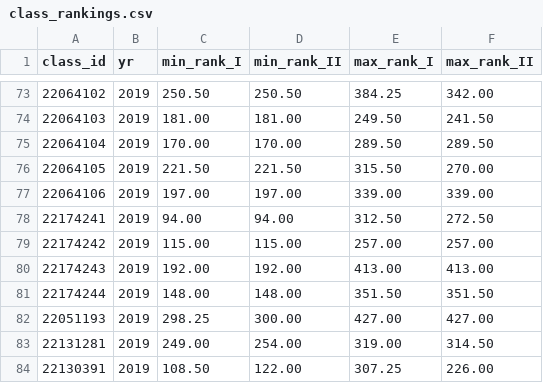
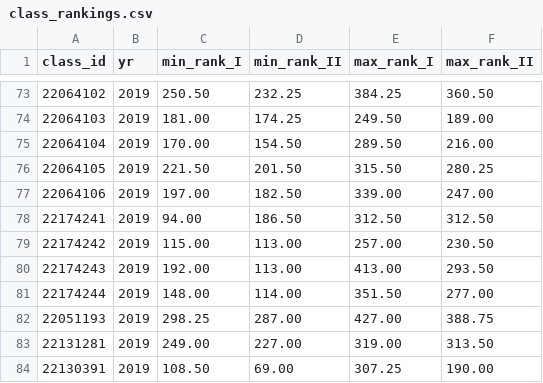
Before and after one commit to gdsotirov/7klas, a CSV file: db/data/class_rankings.csv, drawn as a sheet; only a part is shown, gaps mark what is left out; the diff covers the shown part only.

Commit message:
Fix II ranks from updated document published 2019-07-19 10:15 EEST (10:29 actually)

```diff
--- a/db/data/class_rankings.csv
+++ b/db/data/class_rankings.csv
@@ -73,12 +73,12 @@ class_id;yr;min_rank_I;min_rank_II;max_rank_I;max_rank_II
-22064102;2019;250.50;250.50;384.25;342.00
-22064103;2019;181.00;181.00;249.50;241.50
-22064104;2019;170.00;170.00;289.50;289.50
-22064105;2019;221.50;221.50;315.50;270.00
-22064106;2019;197.00;197.00;339.00;339.00
-22174241;2019;94.00;94.00;312.50;272.50
-22174242;2019;115.00;115.00;257.00;257.00
-22174243;2019;192.00;192.00;413.00;413.00
-22174244;2019;148.00;148.00;351.50;351.50
-22051193;2019;298.25;300.00;427.00;427.00
-22131281;2019;249.00;254.00;319.00;314.50
-22130391;2019;108.50;122.00;307.25;226.00
+22064102;2019;250.50;232.25;384.25;360.50
+22064103;2019;181.00;174.25;249.50;189.00
+22064104;2019;170.00;154.50;289.50;216.00
+22064105;2019;221.50;201.50;315.50;280.25
+22064106;2019;197.00;182.50;339.00;247.00
+22174241;2019;94.00;186.50;312.50;312.50
+22174242;2019;115.00;113.00;257.00;230.50
+22174243;2019;192.00;113.00;413.00;293.50
+22174244;2019;148.00;114.00;351.50;277.00
+22051193;2019;298.25;287.00;427.00;388.75
+22131281;2019;249.00;227.00;319.00;313.50
+22130391;2019;108.50;69.00;307.25;190.00
```
Also changed, not shown: 31 edited cells elsewhere in this file, 1 other file.
